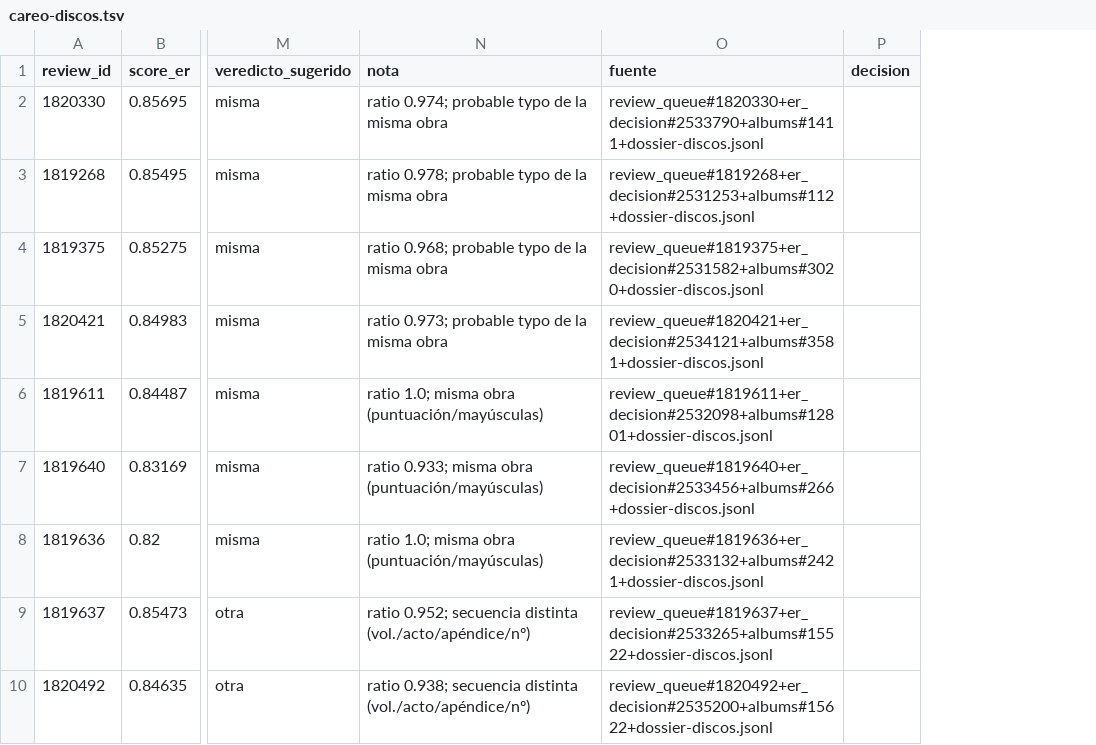
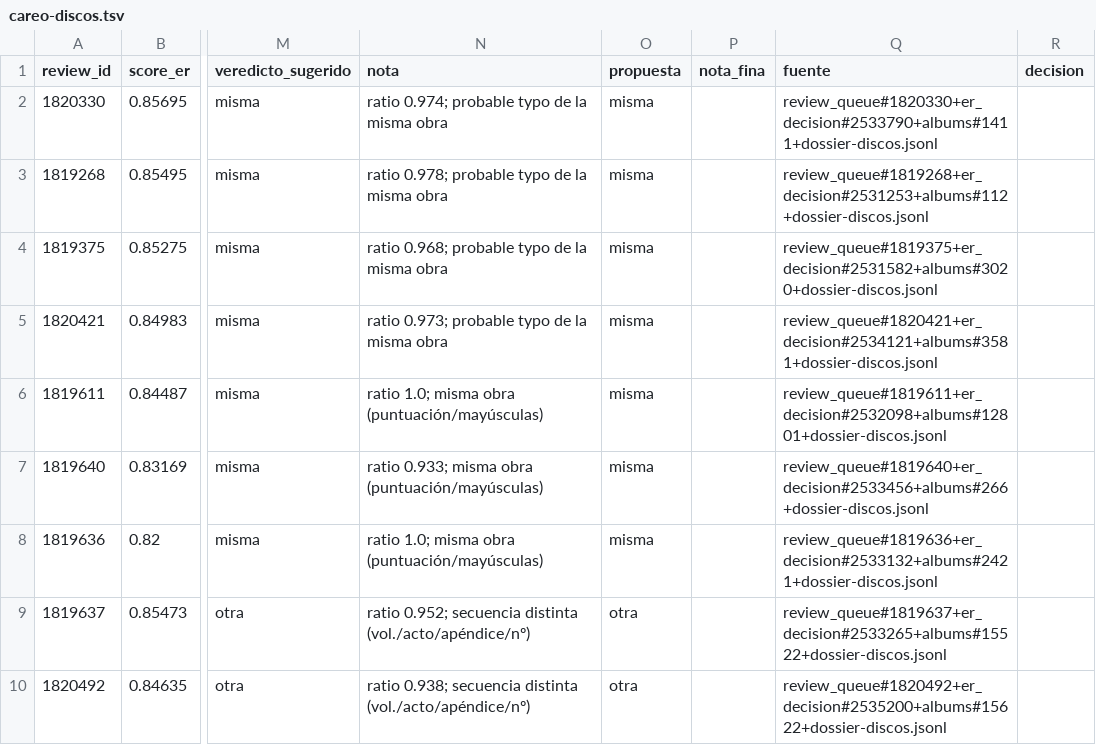
Before and after one commit to ColeccionistasDeRockVenezolano/scraping, a TSV file: reports/etapa4-altas-2026-10-03/careo-discos.tsv, drawn as a sheet; only a part is shown, gaps mark what is left out; the diff names each change by its address in the sheet, - before the commit and + after, or states it on an @@ line.

Commit message:
refina paquetes de revision: propuesta fina por fila (discos 40/49, alias 9/18) y deja 18 filas a ojo

```diff
--- a/reports/etapa4-altas-2026-10-03/careo-discos.tsv
+++ b/reports/etapa4-altas-2026-10-03/careo-discos.tsv
+column O (propuesta), rows 2-10: misma | misma | misma | misma | misma | misma | misma | otra | otra
+column P (nota_fina), empty
```
Also changed, not shown: reports/etapa4-altas-2026-10-03/careo-homonimos.tsv, 4 other files.
